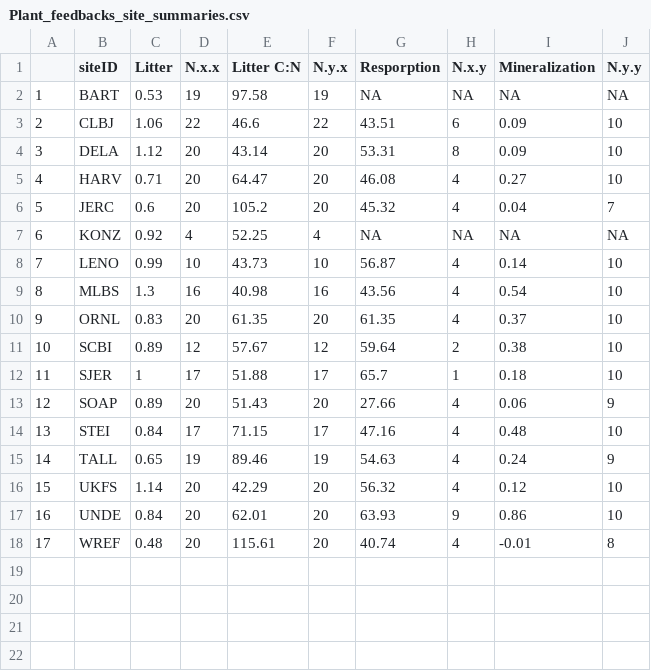
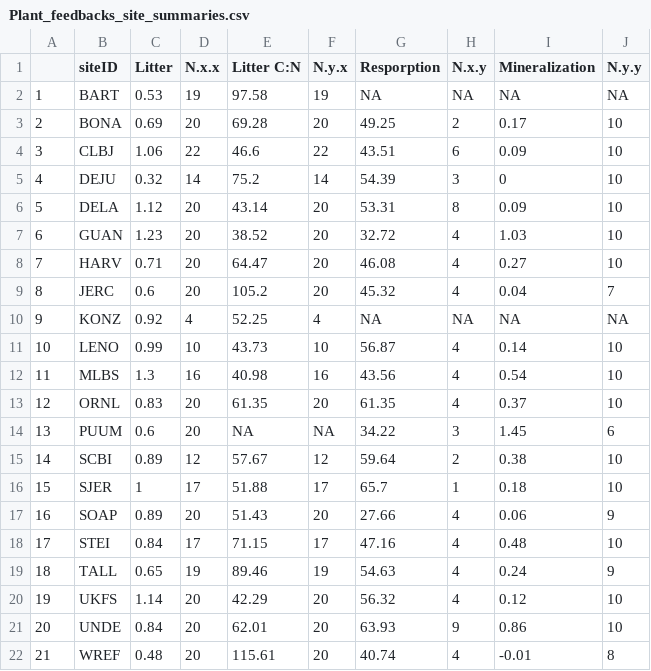
Before and after one commit to jhmatthes/NEON_NScaling, a CSV file: output/manuscript_figures/Plant_feedbacks_site_summaries.csv, drawn as a sheet; addresses are those after the commit; the diff names each change by its address in the sheet, - before the commit and + after, or states it on an @@ line.

```diff
--- a/output/manuscript_figures/Plant_feedbacks_site_summaries.csv
+++ b/output/manuscript_figures/Plant_feedbacks_site_summaries.csv
+row 3: 2 | BONA | 0.69 | 20 | 69.28 | 20 | 49.25 | 2 | 0.17 | 10
@@ column A renumbered from row 4 down @@
+row 5: 4 | DEJU | 0.32 | 14 | 75.2 | 14 | 54.39 | 3 | 0 | 10
+row 7: 6 | GUAN | 1.23 | 20 | 38.52 | 20 | 32.72 | 4 | 1.03 | 10
+row 14: 13 | PUUM | 0.6 | 20 | NA | NA | 34.22 | 3 | 1.45 | 6
```
Also changed, not shown: output/manuscript_figures/CN_site_summaries.csv, output/manuscript_figures/Pool_means.csv, 11 other files.
